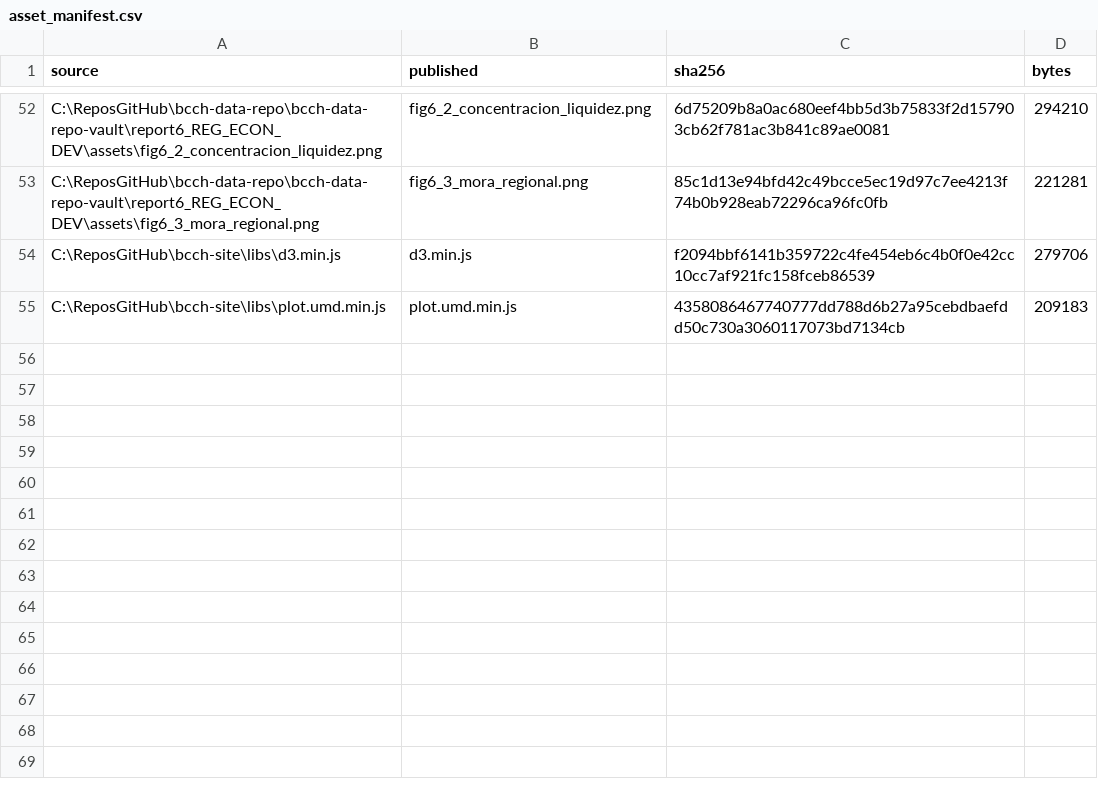
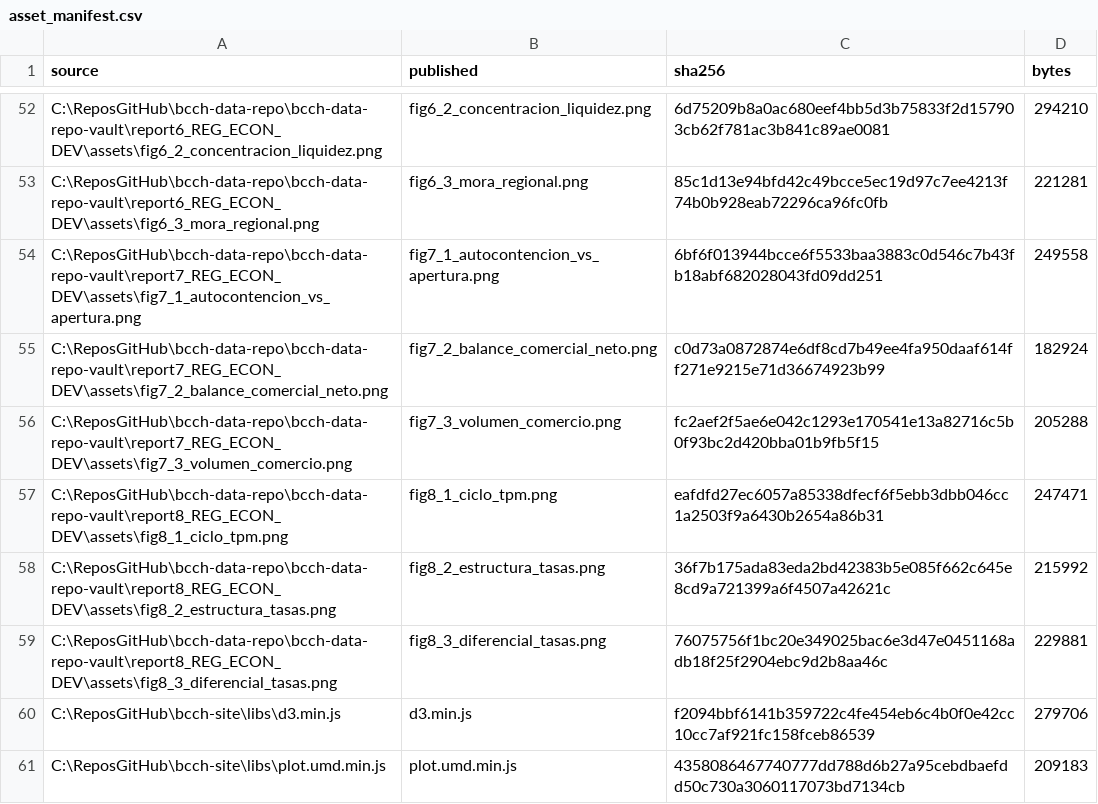
Before and after one commit to dpolancon/bcch-data-repo, a CSV file: asset_manifest.csv, drawn as a sheet; only a part is shown, gaps mark what is left out; the diff names each change by its address in the sheet, - before the commit and + after, or states it on an @@ line.

Commit message:
Publicación de Reportes 7 y 8 con figuras 7.1-7.3 y 8.1-8.3

```diff
--- a/asset_manifest.csv
+++ b/asset_manifest.csv
+row 54: C:\ReposGitHub\bcch-data-repo\bcch-data-repo-vault\report7_REG_ECON_DEV\assets\fig7_1_autocontencion_vs_apertura.png | fig7_1_autocontencion_vs_apertura.png | 6bf6f013944bcce6f5533baa3883c0d546c7b43fb18abf682028043fd09dd251 | 249558
+row 55: C:\ReposGitHub\bcch-data-repo\bcch-data-repo-vault\report7_REG_ECON_DEV\assets\fig7_2_balance_comercial_neto.png | fig7_2_balance_comercial_neto.png | c0d73a0872874e6df8cd7b49ee4fa950daaf614ff271e9215e71d36674923b99 | 182924
+row 56: C:\ReposGitHub\bcch-data-repo\bcch-data-repo-vault\report7_REG_ECON_DEV\assets\fig7_3_volumen_comercio.png | fig7_3_volumen_comercio.png | fc2aef2f5ae6e042c1293e170541e13a82716c5b0f93bc2d420bba01b9fb5f15 | 205288
+row 57: C:\ReposGitHub\bcch-data-repo\bcch-data-repo-vault\report8_REG_ECON_DEV\assets\fig8_1_ciclo_tpm.png | fig8_1_ciclo_tpm.png | eafdfd27ec6057a85338dfecf6f5ebb3dbb046cc1a2503f9a6430b2654a86b31 | 247471
+row 58: C:\ReposGitHub\bcch-data-repo\bcch-data-repo-vault\report8_REG_ECON_DEV\assets\fig8_2_estructura_tasas.png | fig8_2_estructura_tasas.png | 36f7b175ada83eda2bd42383b5e085f662c645e8cd9a721399a6f4507a42621c | 215992
+row 59: C:\ReposGitHub\bcch-data-repo\bcch-data-repo-vault\report8_REG_ECON_DEV\assets\fig8_3_diferencial_tasas.png | fig8_3_diferencial_tasas.png | 76075756f1bc20e349025bac6e3d47e0451168adb18f25f2904ebc9d2b8aa46c | 229881
```
Also changed, not shown: 8 other files.
